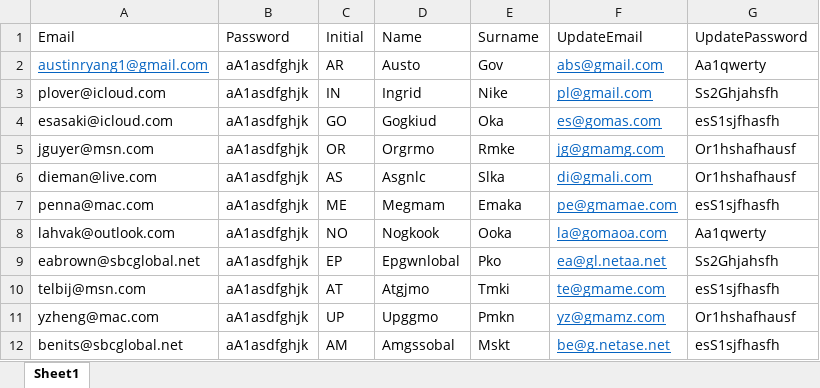
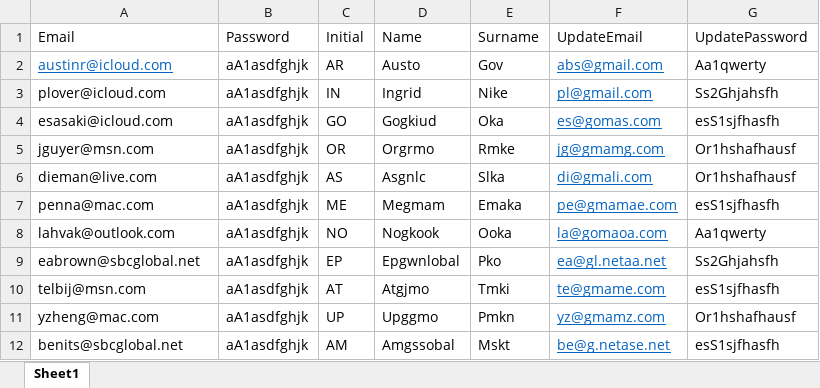
Before and after one commit to AustinRGovender/InterviewRepo, an Excel workbook: Interview.Test2/DataSources/Data.xlsx, sheet Sheet1, drawn as a sheet; values as stored, in another font and other column widths than the file's, no borders; the diff names each change by its address in the sheet, - before the commit and + after, or states it on an @@ line.

```diff
--- a/Interview.Test2/DataSources/Data.xlsx (sheet Sheet1)
+++ b/Interview.Test2/DataSources/Data.xlsx (sheet Sheet1)
-A2 (Email): austinryang1@gmail.com
+A2 (Email): austinr@icloud.com
```
Also changed, not shown: 9 other files.
